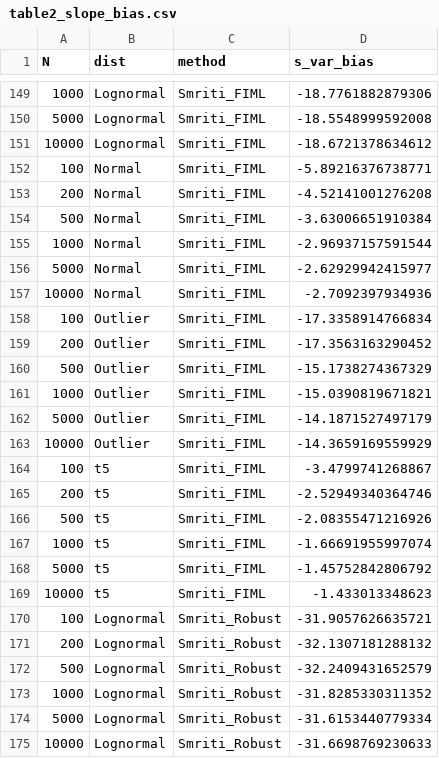
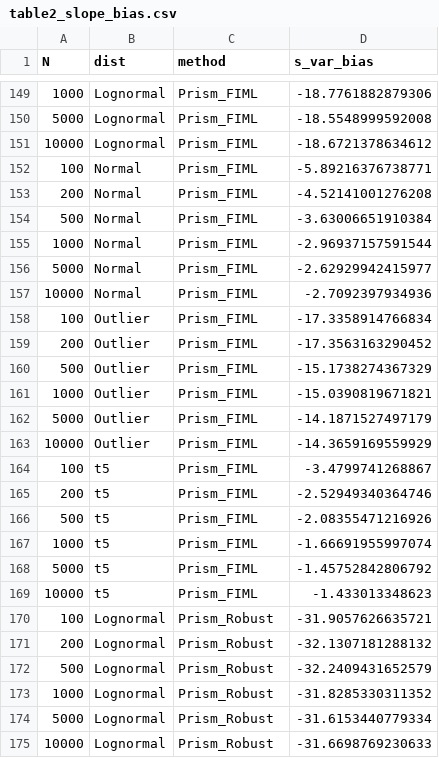
Before and after one commit to xguot/prism, a CSV file: sim_results/table2_slope_bias.csv, drawn as a sheet; only a part is shown, gaps mark what is left out; the diff covers the shown part only.

Commit message:
Rename project from lagrange to prism

```diff
--- a/sim_results/table2_slope_bias.csv
+++ b/sim_results/table2_slope_bias.csv
@@ -149,27 +149,27 @@
-1000,"Lognormal","Smriti_FIML",-18.7761882879306
-5000,"Lognormal","Smriti_FIML",-18.5548999592008
-10000,"Lognormal","Smriti_FIML",-18.6721378634612
-100,"Normal","Smriti_FIML",-5.89216376738771
-200,"Normal","Smriti_FIML",-4.52141001276208
-500,"Normal","Smriti_FIML",-3.63006651910384
-1000,"Normal","Smriti_FIML",-2.96937157591544
-5000,"Normal","Smriti_FIML",-2.62929942415977
-10000,"Normal","Smriti_FIML",-2.7092397934936
-100,"Outlier","Smriti_FIML",-17.3358914766834
-200,"Outlier","Smriti_FIML",-17.3563163290452
-500,"Outlier","Smriti_FIML",-15.1738274367329
-1000,"Outlier","Smriti_FIML",-15.0390819671821
-5000,"Outlier","Smriti_FIML",-14.1871527497179
-10000,"Outlier","Smriti_FIML",-14.3659169559929
-100,"t5","Smriti_FIML",-3.4799741268867
-200,"t5","Smriti_FIML",-2.52949340364746
-500,"t5","Smriti_FIML",-2.08355471216926
-1000,"t5","Smriti_FIML",-1.66691955997074
-5000,"t5","Smriti_FIML",-1.45752842806792
-10000,"t5","Smriti_FIML",-1.433013348623
-100,"Lognormal","Smriti_Robust",-31.9057626635721
-200,"Lognormal","Smriti_Robust",-32.1307181288132
-500,"Lognormal","Smriti_Robust",-32.2409431652579
-1000,"Lognormal","Smriti_Robust",-31.8285330311352
-5000,"Lognormal","Smriti_Robust",-31.6153440779334
-10000,"Lognormal","Smriti_Robust",-31.6698769230633
+1000,"Lognormal","Prism_FIML",-18.7761882879306
+5000,"Lognormal","Prism_FIML",-18.5548999592008
+10000,"Lognormal","Prism_FIML",-18.6721378634612
+100,"Normal","Prism_FIML",-5.89216376738771
+200,"Normal","Prism_FIML",-4.52141001276208
+500,"Normal","Prism_FIML",-3.63006651910384
+1000,"Normal","Prism_FIML",-2.96937157591544
+5000,"Normal","Prism_FIML",-2.62929942415977
+10000,"Normal","Prism_FIML",-2.7092397934936
+100,"Outlier","Prism_FIML",-17.3358914766834
+200,"Outlier","Prism_FIML",-17.3563163290452
+500,"Outlier","Prism_FIML",-15.1738274367329
+1000,"Outlier","Prism_FIML",-15.0390819671821
+5000,"Outlier","Prism_FIML",-14.1871527497179
+10000,"Outlier","Prism_FIML",-14.3659169559929
+100,"t5","Prism_FIML",-3.4799741268867
+200,"t5","Prism_FIML",-2.52949340364746
+500,"t5","Prism_FIML",-2.08355471216926
+1000,"t5","Prism_FIML",-1.66691955997074
+5000,"t5","Prism_FIML",-1.45752842806792
+10000,"t5","Prism_FIML",-1.433013348623
+100,"Lognormal","Prism_Robust",-31.9057626635721
+200,"Lognormal","Prism_Robust",-32.1307181288132
+500,"Lognormal","Prism_Robust",-32.2409431652579
+1000,"Lognormal","Prism_Robust",-31.8285330311352
+5000,"Lognormal","Prism_Robust",-31.6153440779334
+10000,"Lognormal","Prism_Robust",-31.6698769230633
```
Also changed, not shown: 45 edited cells elsewhere in this file, sim_results/table1_frobenius.csv, sim_results/table3_gcm_bias.csv, 28 other files.
